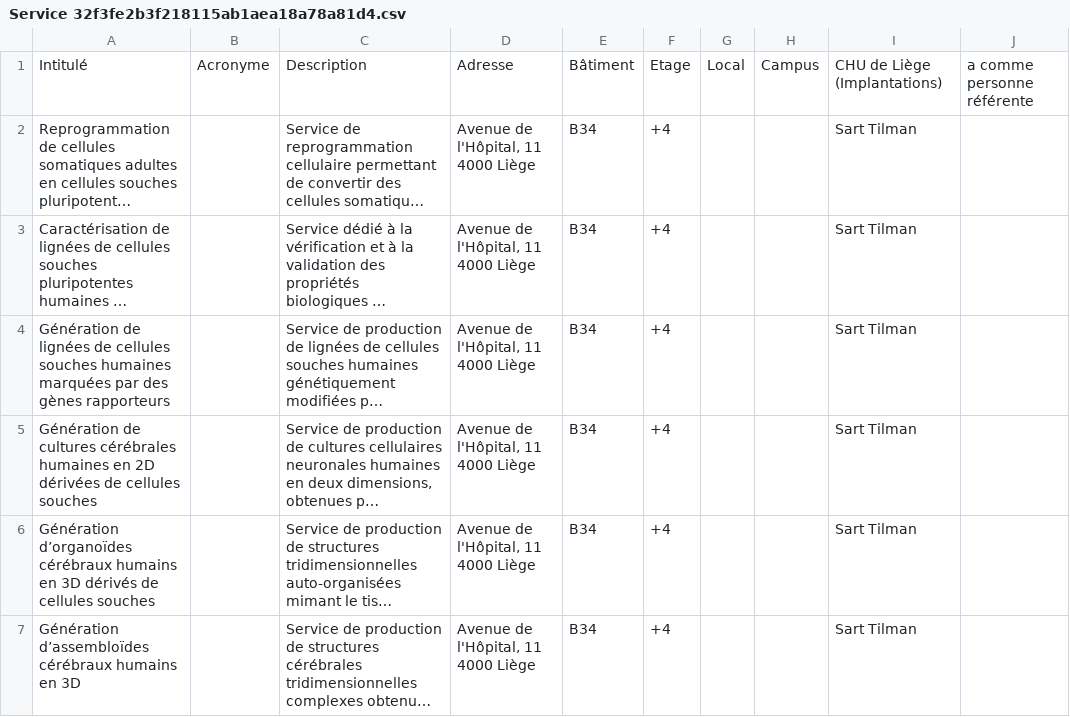
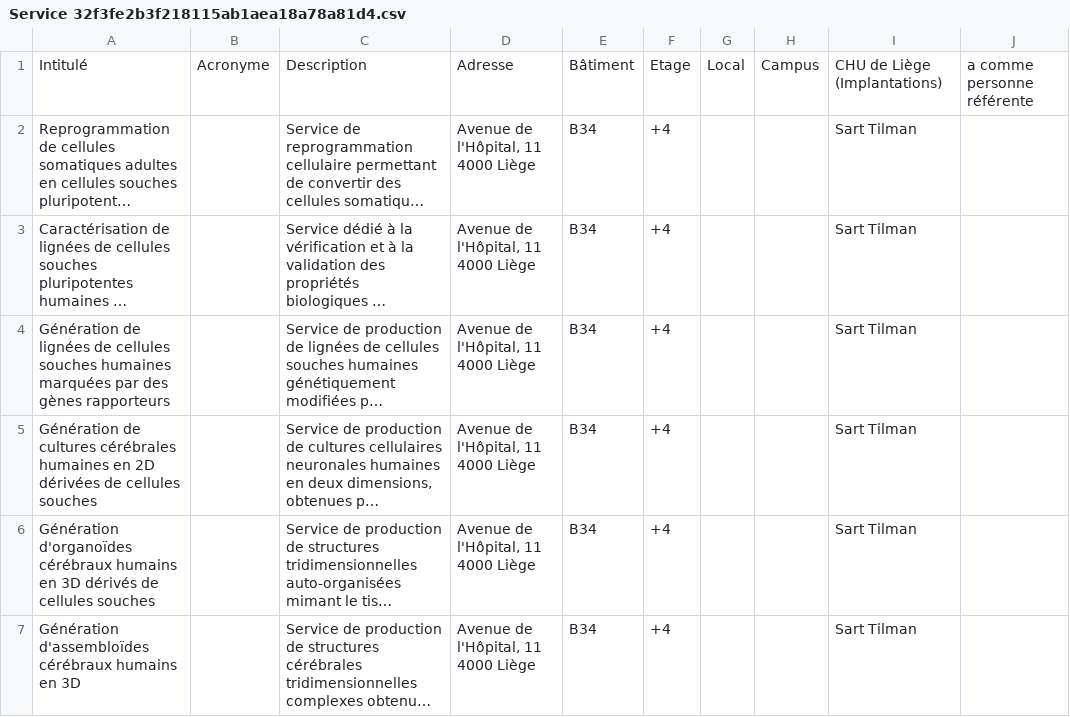
Before and after one commit to chrdebru/wikibase-release-pipeline, a CSV file: testpopulation/2-data/giga-hips-organoids/GIGA - hIPS-Organoids/Service 32f3fe2b3f218115ab1aea18a78a81d4.csv, drawn as a sheet; only a part is shown; long unchanged cells end in …; the diff names each change by its address in the sheet, - before the commit and + after, or states it on an @@ line.

```diff
--- a/testpopulation/2-data/giga-hips-organoids/GIGA - hIPS-Organoids/Service 32f3fe2b3f218115ab1aea18a78a81d4.csv
+++ b/testpopulation/2-data/giga-hips-organoids/GIGA - hIPS-Organoids/Service 32f3fe2b3f218115ab1aea18a78a81d4.csv
-A6: Génération d’organoïdes cérébraux humains…
+A6: Génération d'organoïdes cérébraux humains…
-A7: Génération d’assembloïdes cérébraux humains…
+A7: Génération d'assembloïdes cérébraux humains…
```
Also changed, not shown: testpopulation/1-ontology/classes_with_english_translations.csv, testpopulation/1-ontology/data_properties_with_english_translations.csv, 14 other files.
